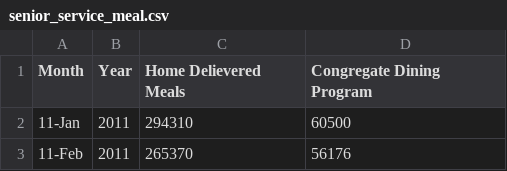
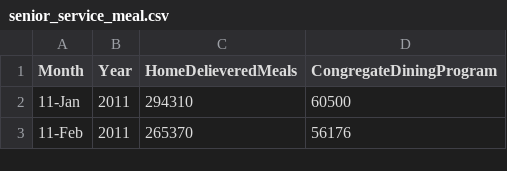
Before and after one commit to neo7/SocialServicesDataModelling, a CSV file: UMLProject/datasets/senior_service_meal.csv, drawn as a sheet; only a part is shown.

```diff
--- a/UMLProject/datasets/senior_service_meal.csv
+++ b/UMLProject/datasets/senior_service_meal.csv
@@ -1,2 +1,2 @@
-Month,Year,Home Delievered Meals,Congregate Dining Program
+Month,Year,HomeDelieveredMeals,CongregateDiningProgram
 11-Jan,2011,294310,60500
```
Also changed, not shown: UMLProject/datasets/business_funds.csv, UMLProject/datasets/education_progress.csv, 8 other files.
